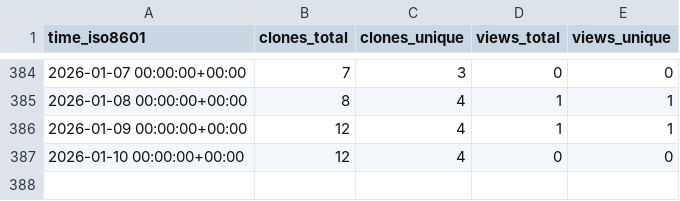
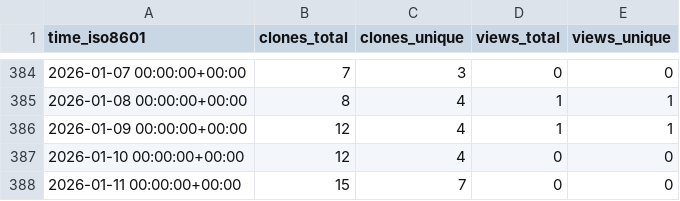
Before and after one commit to cubicleguy/su_arduino_spi, a CSV file: cubicleguy/su_arduino_spi/ghrs-data/views_clones_aggregate.csv, drawn as a sheet; only a part is shown, gaps mark what is left out.

```diff
--- a/cubicleguy/su_arduino_spi/ghrs-data/views_clones_aggregate.csv
+++ b/cubicleguy/su_arduino_spi/ghrs-data/views_clones_aggregate.csv
@@ -387 +387,2 @@ time_iso8601,clones_total,clones_unique,views_total,views_unique
 2026-01-10 00:00:00+00:00,12,4,0,0
+2026-01-11 00:00:00+00:00,15,7,0,0
```
Also changed, not shown: 1 other file.
